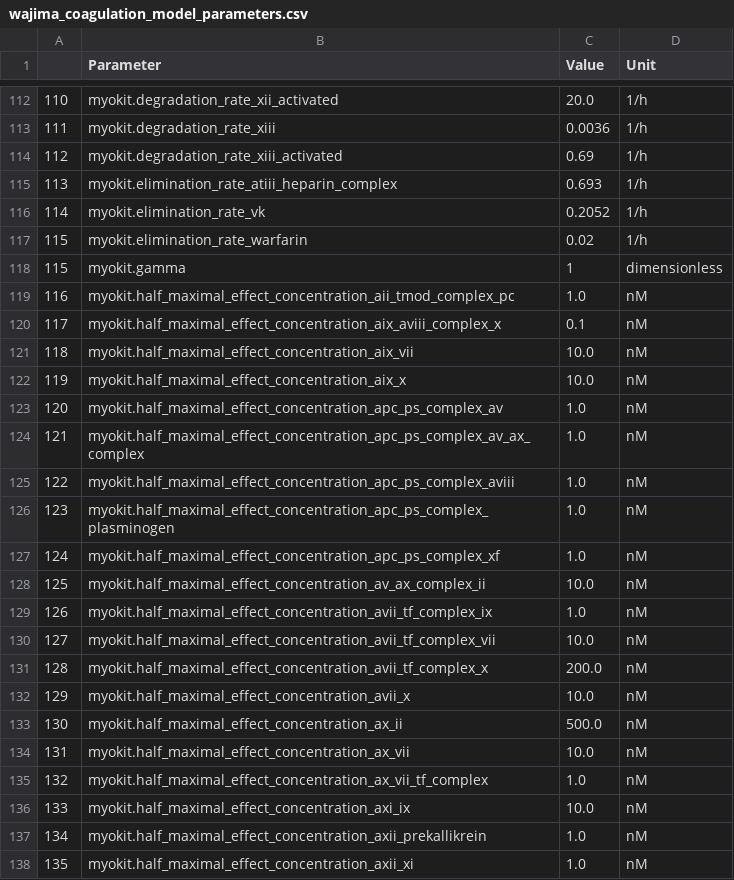
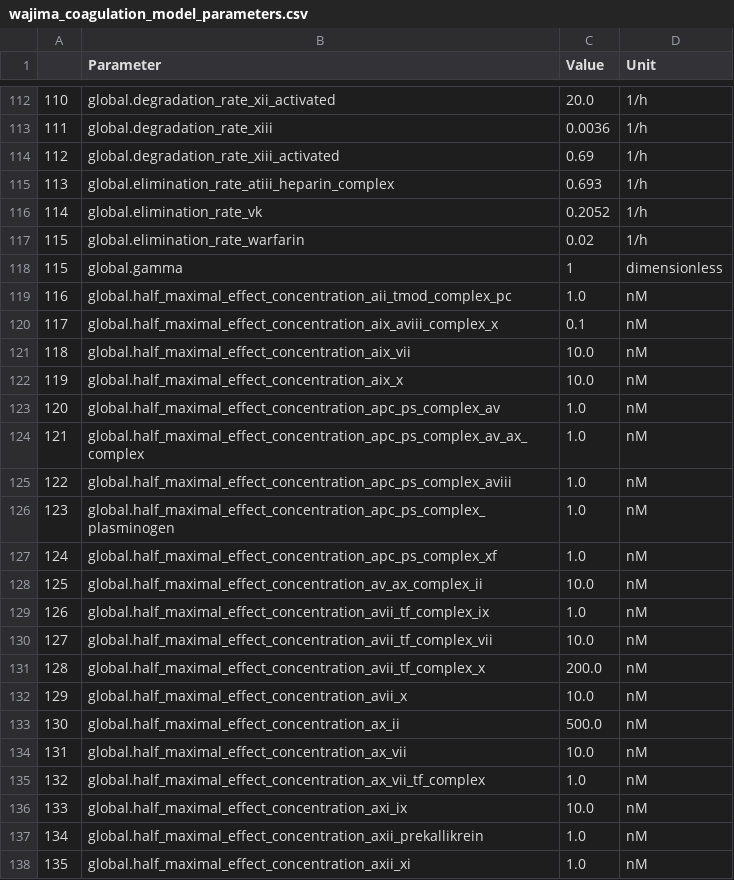
Before and after one commit to DavAug/mipd-warfarin, a CSV file: models/wajima_coagulation_model_parameters.csv, drawn as a sheet; only a part is shown, gaps mark what is left out; the diff covers the shown part only.

```diff
--- a/models/wajima_coagulation_model_parameters.csv
+++ b/models/wajima_coagulation_model_parameters.csv
@@ -112,27 +112,27 @@
-110,myokit.degradation_rate_xii_activated,20.0,1/h
-111,myokit.degradation_rate_xiii,0.0036,1/h
-112,myokit.degradation_rate_xiii_activated,0.69,1/h
-113,myokit.elimination_rate_atiii_heparin_complex,0.693,1/h
-114,myokit.elimination_rate_vk,0.2052,1/h
-115,myokit.elimination_rate_warfarin,0.02,1/h
-115,myokit.gamma,1,dimensionless
-116,myokit.half_maximal_effect_concentration_aii_tmod_complex_pc,1.0,nM
-117,myokit.half_maximal_effect_concentration_aix_aviii_complex_x,0.1,nM
-118,myokit.half_maximal_effect_concentration_aix_vii,10.0,nM
-119,myokit.half_maximal_effect_concentration_aix_x,10.0,nM
-120,myokit.half_maximal_effect_concentration_apc_ps_complex_av,1.0,nM
-121,myokit.half_maximal_effect_concentration_apc_ps_complex_av_ax_complex,1.0,nM
-122,myokit.half_maximal_effect_concentration_apc_ps_complex_aviii,1.0,nM
-123,myokit.half_maximal_effect_concentration_apc_ps_complex_plasminogen,1.0,nM
-124,myokit.half_maximal_effect_concentration_apc_ps_complex_xf,1.0,nM
-125,myokit.half_maximal_effect_concentration_av_ax_complex_ii,10.0,nM
-126,myokit.half_maximal_effect_concentration_avii_tf_complex_ix,1.0,nM
-127,myokit.half_maximal_effect_concentration_avii_tf_complex_vii,10.0,nM
-128,myokit.half_maximal_effect_concentration_avii_tf_complex_x,200.0,nM
-129,myokit.half_maximal_effect_concentration_avii_x,10.0,nM
-130,myokit.half_maximal_effect_concentration_ax_ii,500.0,nM
-131,myokit.half_maximal_effect_concentration_ax_vii,10.0,nM
-132,myokit.half_maximal_effect_concentration_ax_vii_tf_complex,1.0,nM
-133,myokit.half_maximal_effect_concentration_axi_ix,10.0,nM
-134,myokit.half_maximal_effect_concentration_axii_prekallikrein,1.0,nM
-135,myokit.half_maximal_effect_concentration_axii_xi,1.0,nM
+110,global.degradation_rate_xii_activated,20.0,1/h
+111,global.degradation_rate_xiii,0.0036,1/h
+112,global.degradation_rate_xiii_activated,0.69,1/h
+113,global.elimination_rate_atiii_heparin_complex,0.693,1/h
+114,global.elimination_rate_vk,0.2052,1/h
+115,global.elimination_rate_warfarin,0.02,1/h
+115,global.gamma,1,dimensionless
+116,global.half_maximal_effect_concentration_aii_tmod_complex_pc,1.0,nM
+117,global.half_maximal_effect_concentration_aix_aviii_complex_x,0.1,nM
+118,global.half_maximal_effect_concentration_aix_vii,10.0,nM
+119,global.half_maximal_effect_concentration_aix_x,10.0,nM
+120,global.half_maximal_effect_concentration_apc_ps_complex_av,1.0,nM
+121,global.half_maximal_effect_concentration_apc_ps_complex_av_ax_complex,1.0,nM
+122,global.half_maximal_effect_concentration_apc_ps_complex_aviii,1.0,nM
+123,global.half_maximal_effect_concentration_apc_ps_complex_plasminogen,1.0,nM
+124,global.half_maximal_effect_concentration_apc_ps_complex_xf,1.0,nM
+125,global.half_maximal_effect_concentration_av_ax_complex_ii,10.0,nM
+126,global.half_maximal_effect_concentration_avii_tf_complex_ix,1.0,nM
+127,global.half_maximal_effect_concentration_avii_tf_complex_vii,10.0,nM
+128,global.half_maximal_effect_concentration_avii_tf_complex_x,200.0,nM
+129,global.half_maximal_effect_concentration_avii_x,10.0,nM
+130,global.half_maximal_effect_concentration_ax_ii,500.0,nM
+131,global.half_maximal_effect_concentration_ax_vii,10.0,nM
+132,global.half_maximal_effect_concentration_ax_vii_tf_complex,1.0,nM
+133,global.half_maximal_effect_concentration_axi_ix,10.0,nM
+134,global.half_maximal_effect_concentration_axii_prekallikrein,1.0,nM
+135,global.half_maximal_effect_concentration_axii_xi,1.0,nM
```
Also changed, not shown: 125 edited cells elsewhere in this file, models/hamberg_warfarin_inr_model_parameters.csv, models/hartmann_coagulation_model_parameters.csv, 19 other files.
